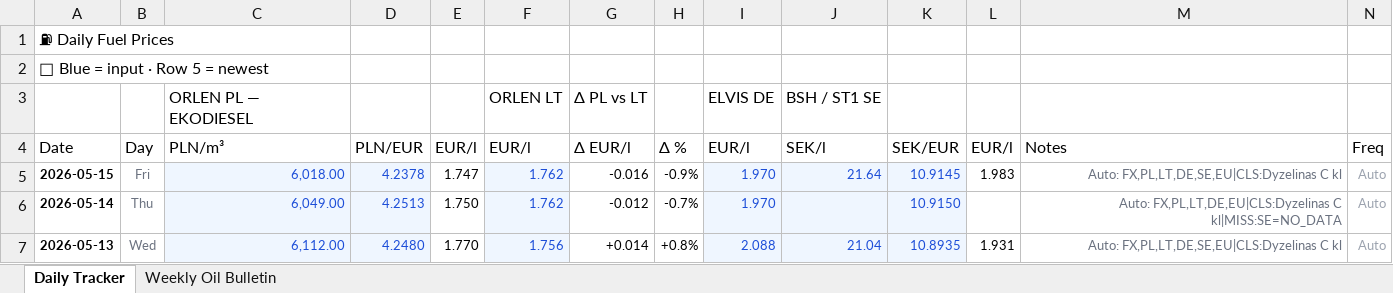
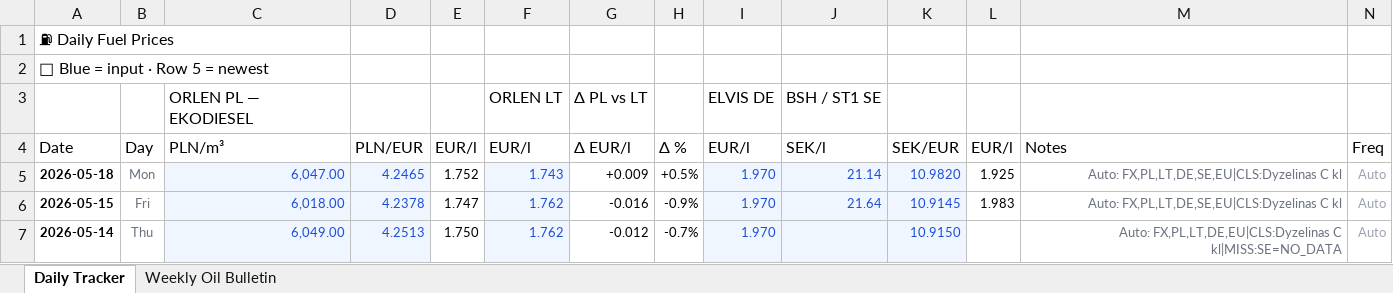
Before and after one commit to harkis123/Fuel-Tracker, an Excel workbook: fuel_tracker.xlsx, sheet Daily Tracker, drawn as a sheet; only a part is shown; the shorter side is filled out with more unchanged rows; values as stored, in another font and other column widths than the file's, no borders; the diff names each change by its address in the sheet, - before the commit and + after, or states it on an @@ line.

```diff
--- a/fuel_tracker.xlsx (sheet Daily Tracker)
+++ b/fuel_tracker.xlsx (sheet Daily Tracker)
+row 5: 2026-05-18 | Mon | 6,047.00 | 4.2465 | 1.752 | 1.743 | +0.009 | +0.5% | 1.970 | 21.14 | 10.9820 | 1.925 | Auto: FX,PL,LT,DE,SE,EU|CLS:Dyzelinas C kl | Auto
```
Also changed, not shown: 1 other file.
